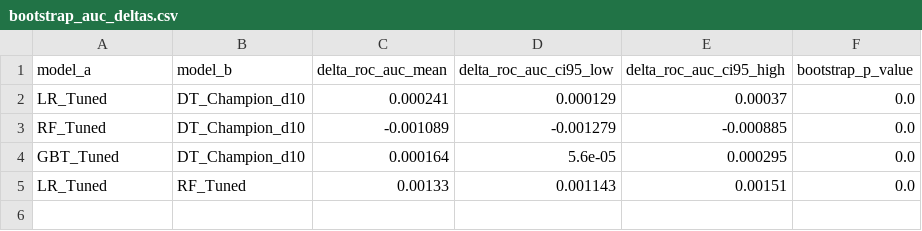
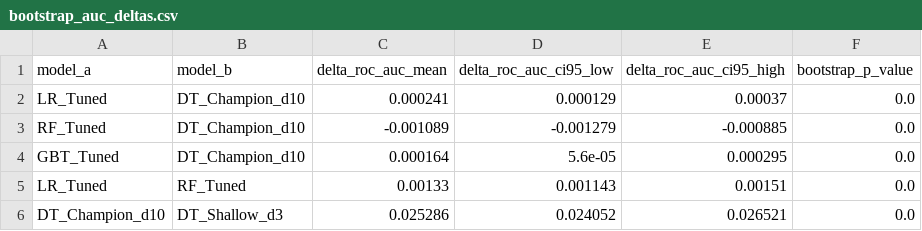
Before and after one commit to ClaveAP/bigdata8, a CSV file: reports/metrics/bootstrap_auc_deltas.csv, drawn as a sheet; the diff names each change by its address in the sheet, - before the commit and + after, or states it on an @@ line.

```diff
--- a/reports/metrics/bootstrap_auc_deltas.csv
+++ b/reports/metrics/bootstrap_auc_deltas.csv
+row 6: DT_Champion_d10 | DT_Shallow_d3 | 0.025286 | 0.024052 | 0.026521 | 0.0
```
Also changed, not shown: reports/metrics/dt_tuning_grid.csv, reports/metrics/model_comparison.csv, 19 other files.
